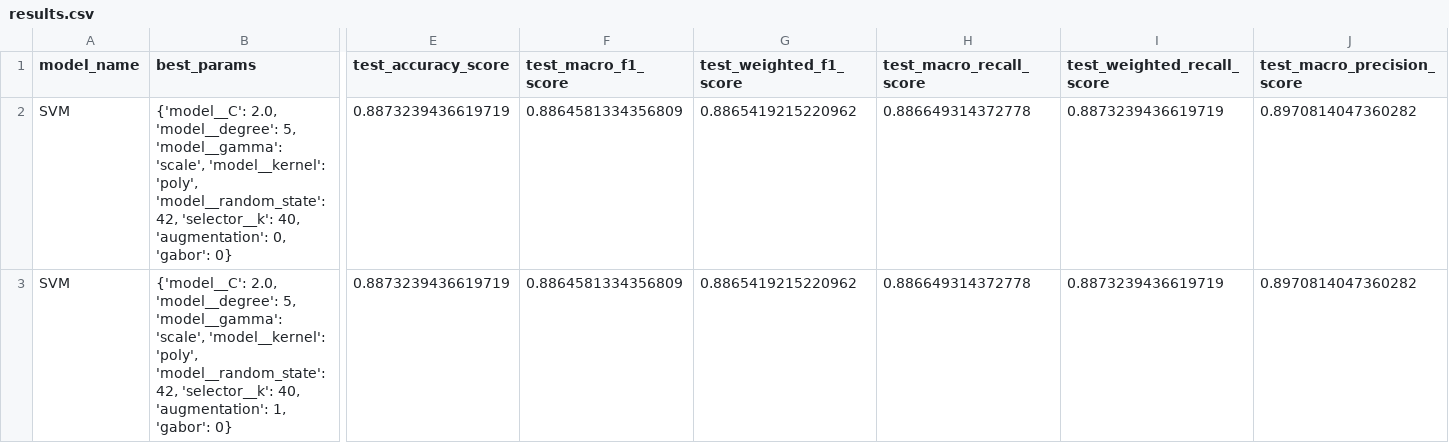
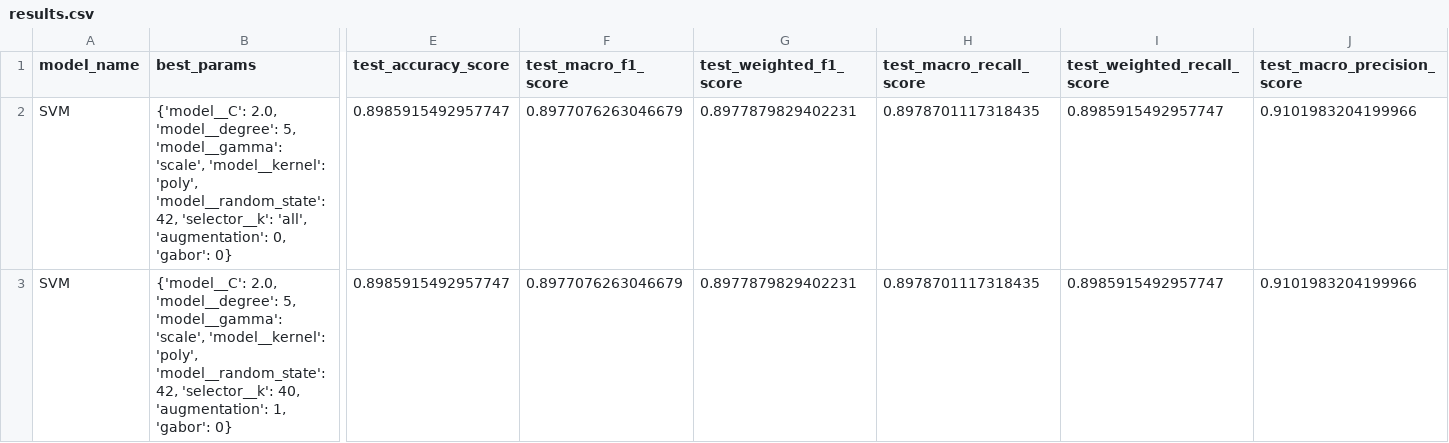
Before and after one commit to AlexisBaladon/Pool-Analyzer, a CSV file: results/results.csv, drawn as a sheet; only a part is shown, gaps mark what is left out; removed rows and columns are numbered as before the commit, all else as after; rows hold the shown columns only; the diff covers the shown part only; the diff names each change by its address in the sheet, - before the commit and + after, or states it on an @@ line.

Commit message:
[FEATURE] Model trained on val set before testing

```diff
--- a/results/results.csv
+++ b/results/results.csv
-row 2: SVM | {'model__C': 2.0, 'model__degree': 5, 'model__gamma': 'scale', 'model__kernel': 'poly', 'model__random_state': 42, 'selector__k': 40, 'augmentation': 0, 'gabor': 0} | 0.8873239436619719 | 0.8864581334356809 | 0.8865419215220962 | 0.886649314372778 | 0.8873239436619719 | 0.8970814047360282
+row 2: SVM | {'model__C': 2.0, 'model__degree': 5, 'model__gamma': 'scale', 'model__kernel': 'poly', 'model__random_state': 42, 'selector__k': 'all', 'augmentation': 0, 'gabor': 0} | 0.8985915492957747 | 0.8977076263046679 | 0.8977879829402231 | 0.8978701117318435 | 0.8985915492957747 | 0.9101983204199966
-E3 (test_accuracy_score): 0.8873239436619719
+E3 (test_accuracy_score): 0.8985915492957747
-F3 (test_macro_f1_score): 0.8864581334356809
+F3 (test_macro_f1_score): 0.8977076263046679
-G3 (test_weighted_f1_score): 0.8865419215220962
+G3 (test_weighted_f1_score): 0.8977879829402231
-H3 (test_macro_recall_score): 0.886649314372778
+H3 (test_macro_recall_score): 0.8978701117318435
-I3 (test_weighted_recall_score): 0.8873239436619719
+I3 (test_weighted_recall_score): 0.8985915492957747
-J3 (test_macro_precision_score): 0.8970814047360282
+J3 (test_macro_precision_score): 0.9101983204199966
```
Also changed, not shown: 8 edited cells elsewhere in this file, 7 other files.
